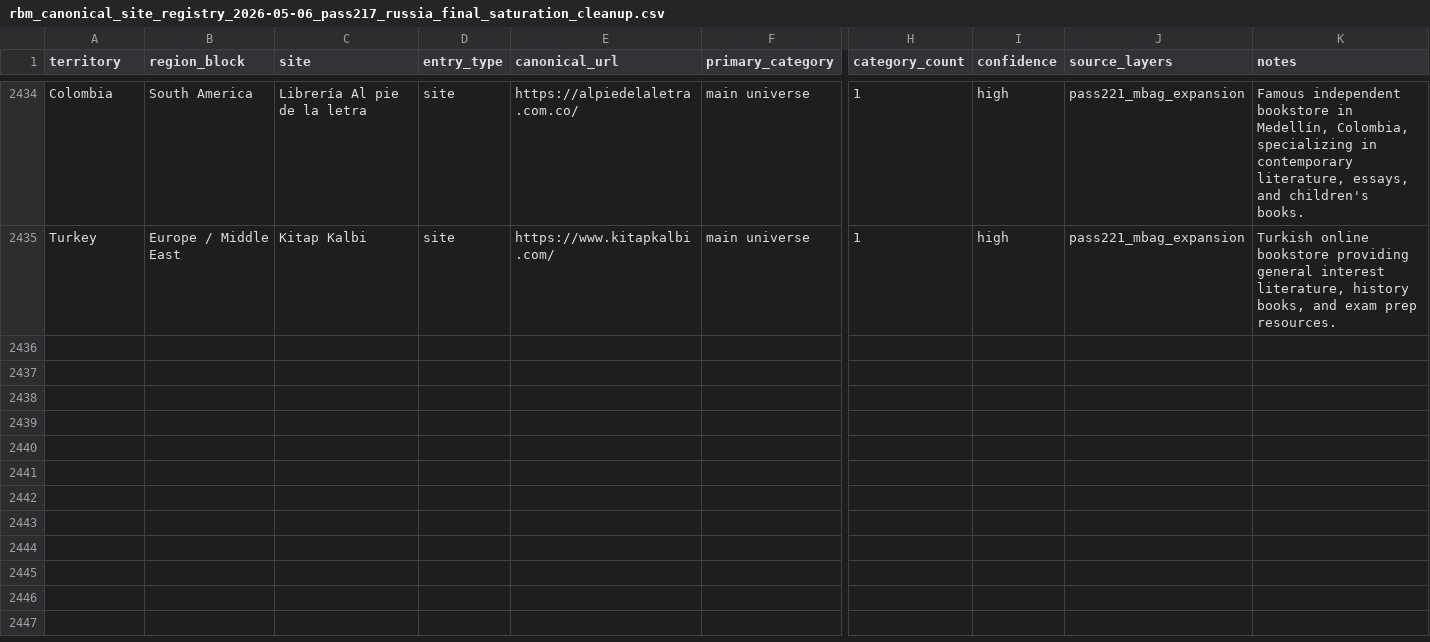
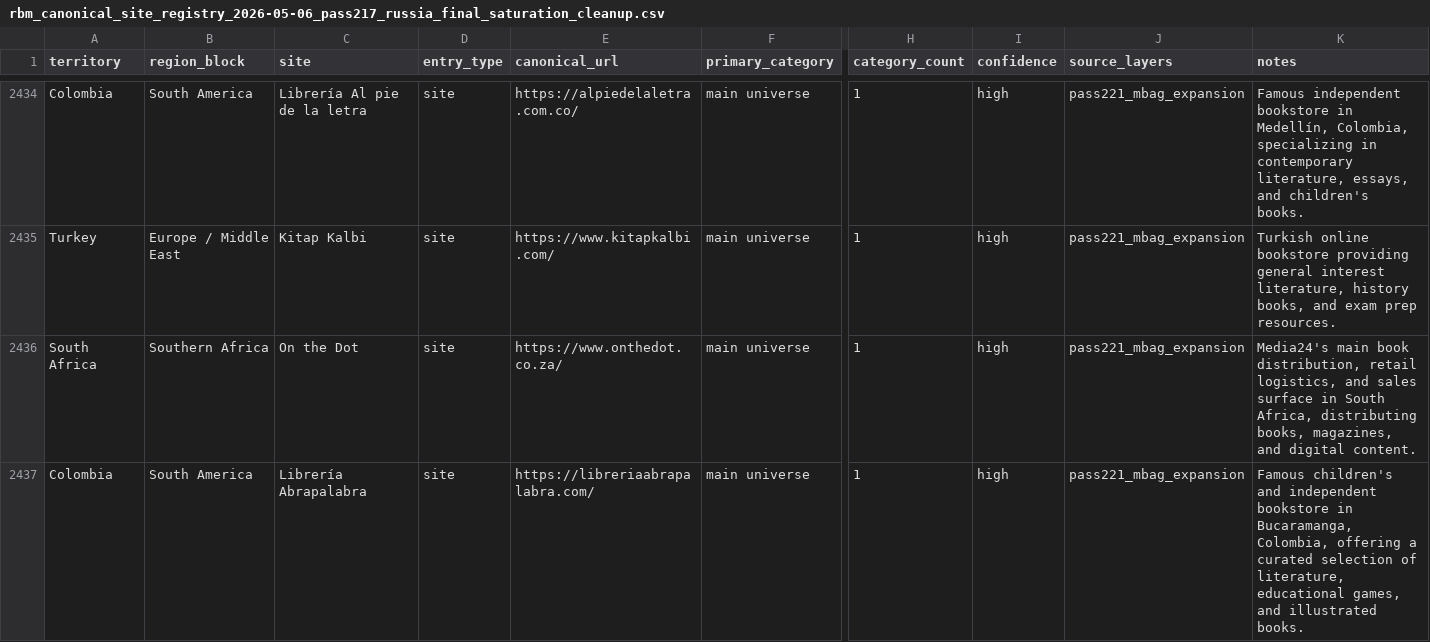
Before and after one commit to davidgn/rbm_crawlers, a CSV file: data/rbm_canonical_site_registry_2026-05-06_pass217_russia_final_saturation_cleanup.csv, drawn as a sheet; only a part is shown, gaps mark what is left out; rows hold the shown columns only; the diff covers the shown part only; the diff names each change by its address in the sheet, - before the commit and + after, or states it on an @@ line.

Commit message:
Pass221 M-Bag Expansion Batch 24: Add 3 spiders + 3 registry entries + Milestone 66

```diff
--- a/data/rbm_canonical_site_registry_2026-05-06_pass217_russia_final_saturation_cleanup.csv
+++ b/data/rbm_canonical_site_registry_2026-05-06_pass217_russia_final_saturation_cleanup.csv
+row 2436: South Africa | Southern Africa | On the Dot | site | https://www.onthedot.co.za/ | main universe | 1 | high | pass221_mbag_expansion | Media24's main book distribution, retail logistics, and sales surface in South Africa, distributing books, magazines, and digital content.
+row 2437: Colombia | South America | Librería Abrapalabra | site | https://libreriaabrapalabra.com/ | main universe | 1 | high | pass221_mbag_expansion | Famous children's and independent bookstore in Bucaramanga, Colombia, offering a curated selection of literature, educational games, and illustrated books.
```
Also changed, not shown: 1 added row elsewhere in this file, 4 other files.
